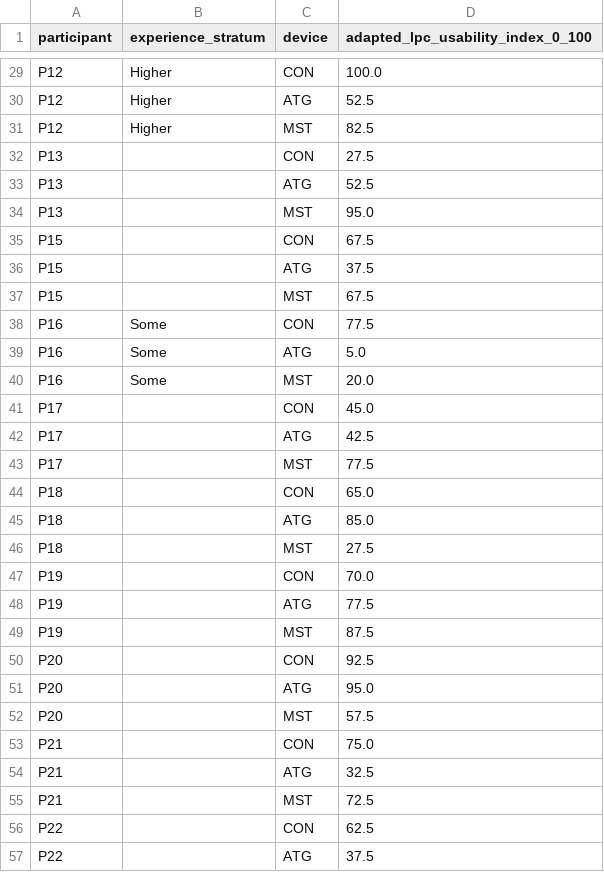
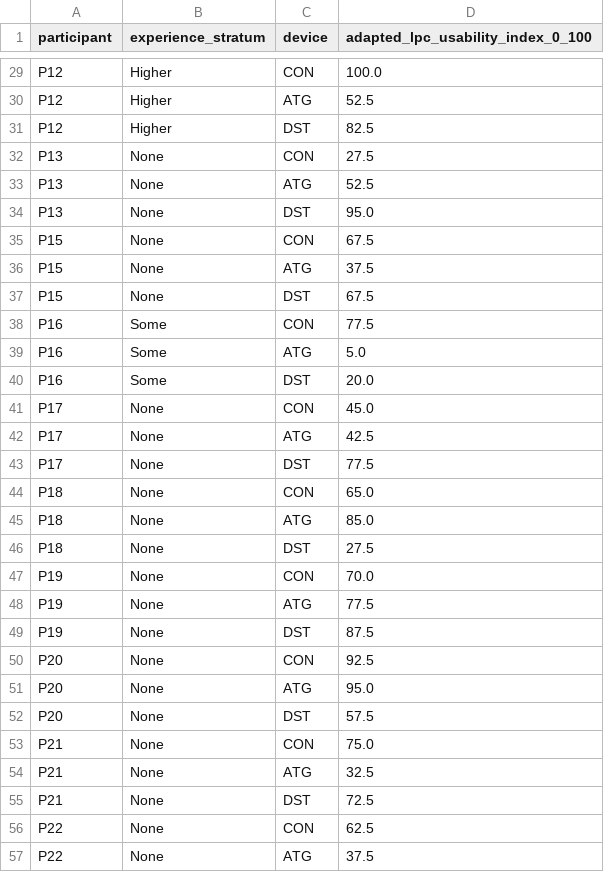
Before and after one commit to JW-999-IE/SIMETRIC-Surveys-Pre-and-Post-task, a CSV file: results/lpc_adapted_usability_scores.csv, drawn as a sheet; only a part is shown, gaps mark what is left out; the diff covers the shown part only.

```diff
--- a/results/lpc_adapted_usability_scores.csv
+++ b/results/lpc_adapted_usability_scores.csv
@@ -30,28 +30,28 @@ P12,Higher,CON,100.0
 P12,Higher,ATG,52.5
-P12,Higher,MST,82.5
-P13,,CON,27.5
-P13,,ATG,52.5
-P13,,MST,95.0
-P15,,CON,67.5
-P15,,ATG,37.5
-P15,,MST,67.5
+P12,Higher,DST,82.5
+P13,None,CON,27.5
+P13,None,ATG,52.5
+P13,None,DST,95.0
+P15,None,CON,67.5
+P15,None,ATG,37.5
+P15,None,DST,67.5
 P16,Some,CON,77.5
 P16,Some,ATG,5.0
-P16,Some,MST,20.0
-P17,,CON,45.0
-P17,,ATG,42.5
-P17,,MST,77.5
-P18,,CON,65.0
-P18,,ATG,85.0
-P18,,MST,27.5
-P19,,CON,70.0
-P19,,ATG,77.5
-P19,,MST,87.5
-P20,,CON,92.5
-P20,,ATG,95.0
-P20,,MST,57.5
-P21,,CON,75.0
-P21,,ATG,32.5
-P21,,MST,72.5
-P22,,CON,62.5
-P22,,ATG,37.5
+P16,Some,DST,20.0
+P17,None,CON,45.0
+P17,None,ATG,42.5
+P17,None,DST,77.5
+P18,None,CON,65.0
+P18,None,ATG,85.0
+P18,None,DST,27.5
+P19,None,CON,70.0
+P19,None,ATG,77.5
+P19,None,DST,87.5
+P20,None,CON,92.5
+P20,None,ATG,95.0
+P20,None,DST,57.5
+P21,None,CON,75.0
+P21,None,ATG,32.5
+P21,None,DST,72.5
+P22,None,CON,62.5
+P22,None,ATG,37.5
```
Also changed, not shown: 34 edited cells elsewhere in this file, results/lpc_adapted_usability_items.csv, results/lpc_device_stress_scores.csv, 8 other files.
